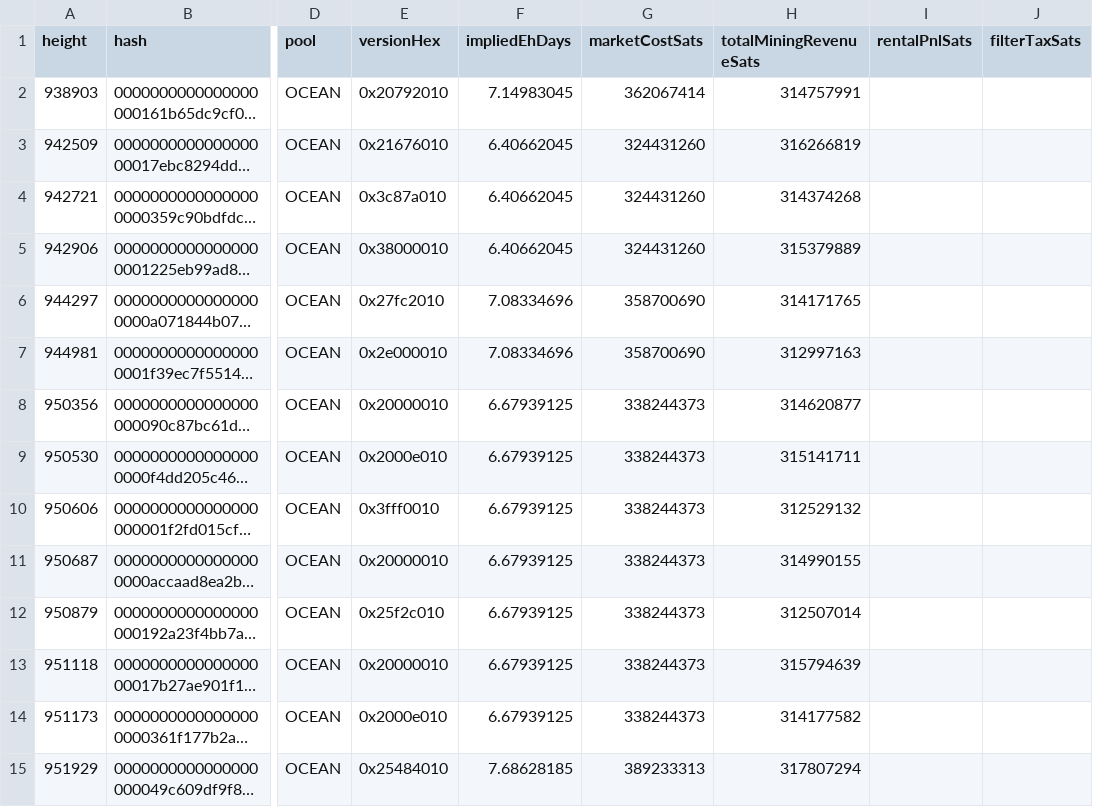
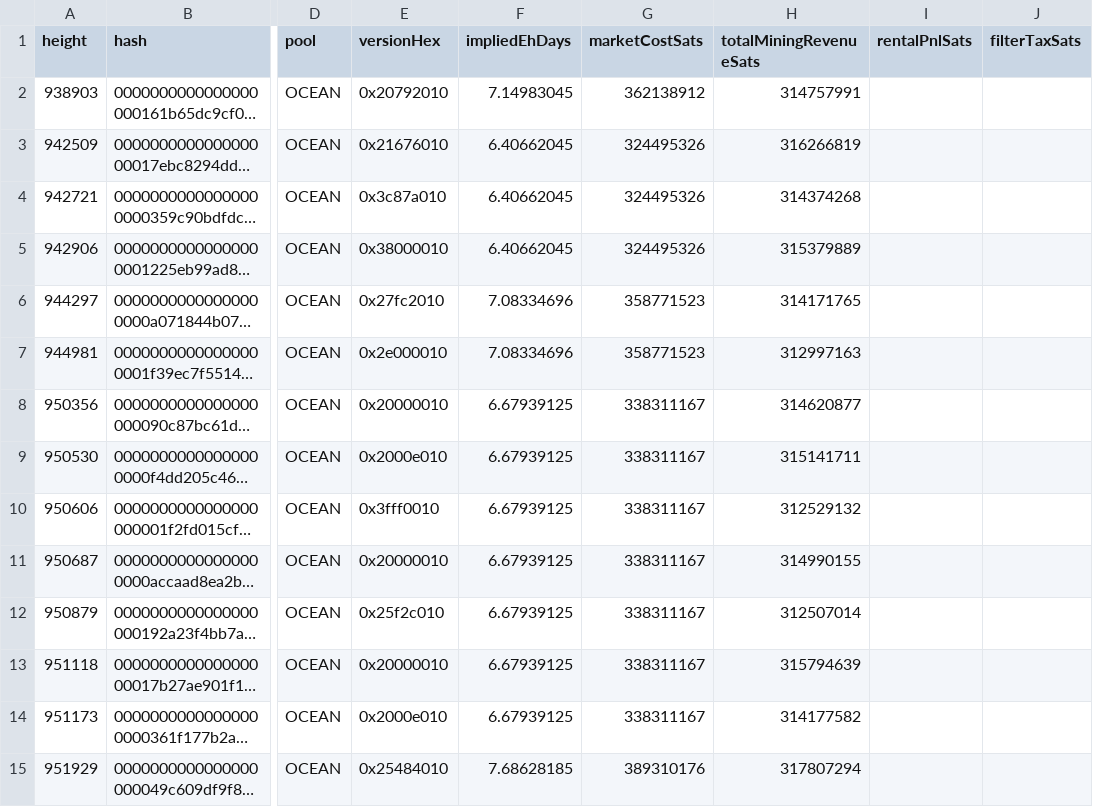
Before and after one commit to btcpavao/bip110-war-chest, a CSV file: public/data/signaling-blocks.csv, drawn as a sheet; only a part is shown, gaps mark what is left out; long unchanged cells end in …; the diff covers the shown part only; the diff names each change by its address in the sheet, - before the commit and + after, or states it on an @@ line.

```diff
--- a/public/data/signaling-blocks.csv
+++ b/public/data/signaling-blocks.csv
-G2 (marketCostSats): 362067414
+G2 (marketCostSats): 362138912
-G3:G5 (marketCostSats): 324431260
+G3:G5 (marketCostSats): 324495326
-G6:G7 (marketCostSats): 358700690
+G6:G7 (marketCostSats): 358771523
-G8:G14 (marketCostSats): 338244373
+G8:G14 (marketCostSats): 338311167
-G15 (marketCostSats): 389233313
+G15 (marketCostSats): 389310176
```
Also changed, not shown: 83 edited cells elsewhere in this file, 23 other files.
